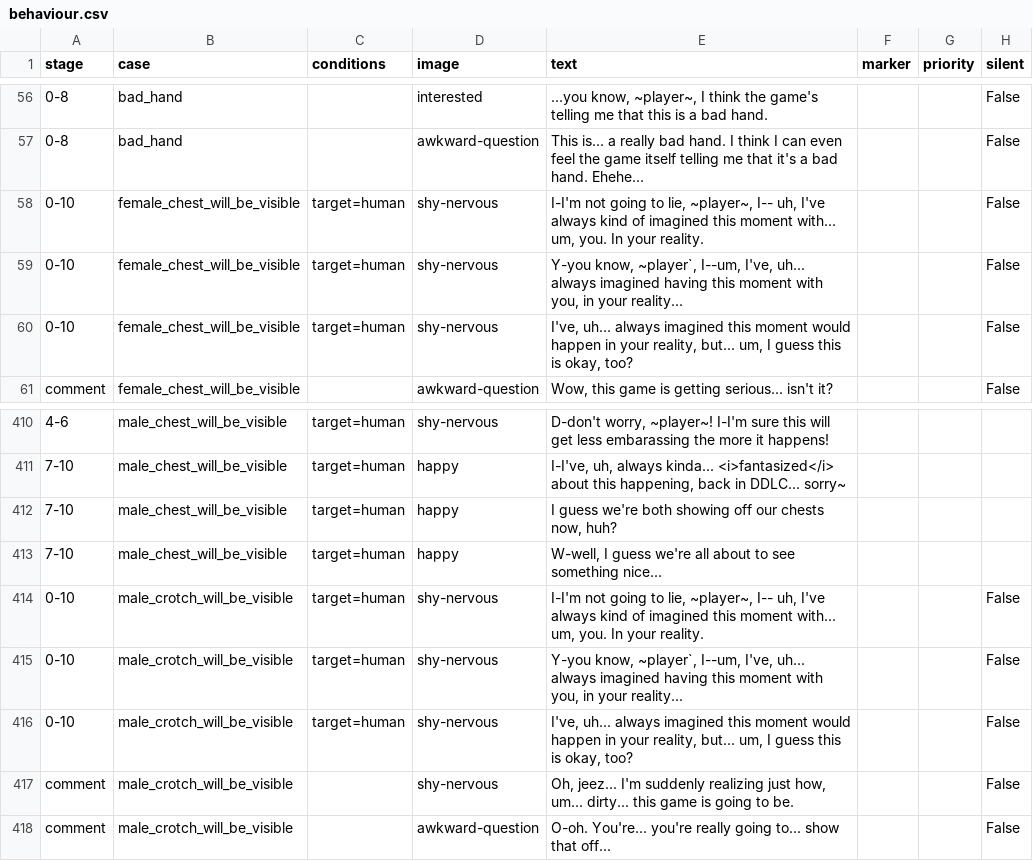
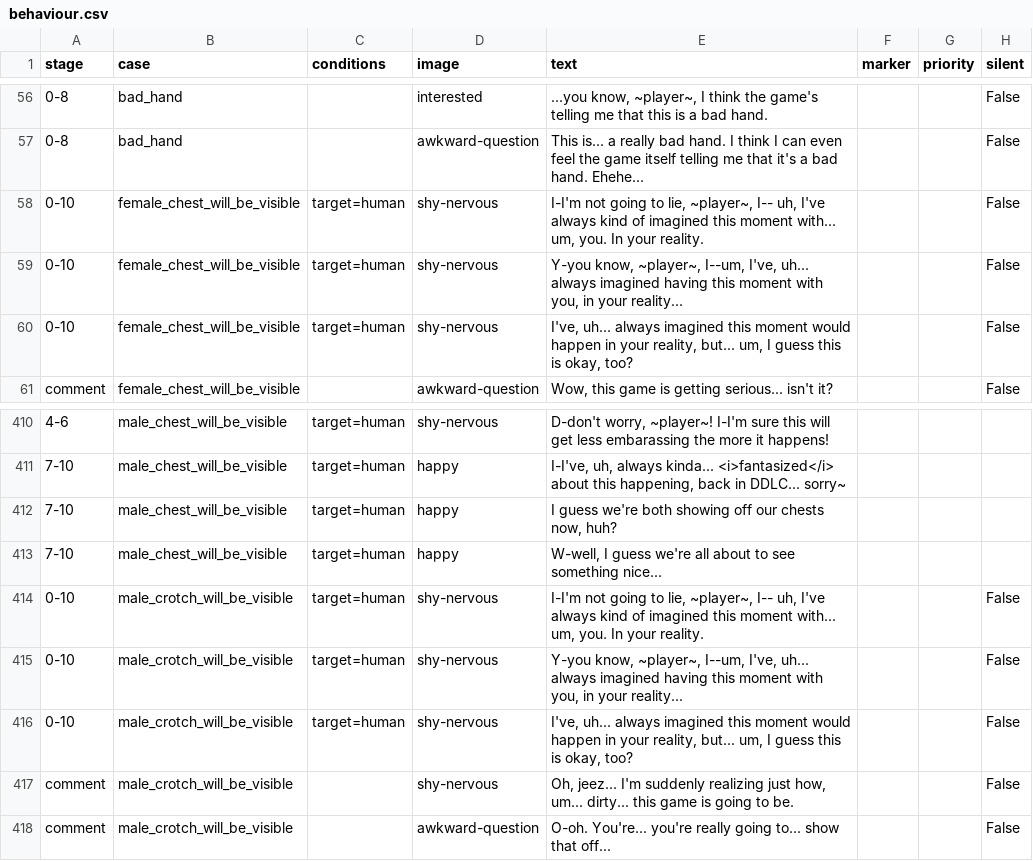
Before and after one commit to mechaman111/spnati, a CSV file: opponents/monika/behaviour.csv, drawn as a sheet; only a part is shown, gaps mark what is left out; the diff names each change by its address in the sheet, - before the commit and + after, or states it on an @@ line.

Commit message:
Monika: general file cleanup

```diff
--- a/opponents/monika/behaviour.csv
+++ b/opponents/monika/behaviour.csv
-E59 (text): Y-you know, ~player`, I--um, I've,…
+E59 (text): Y-you know, ~player~, I--um, I've,…
-E415 (text): Y-you know, ~player`, I--um, I've,…
+E415 (text): Y-you know, ~player~, I--um, I've,…
```
Also changed, not shown: 10 other files.
